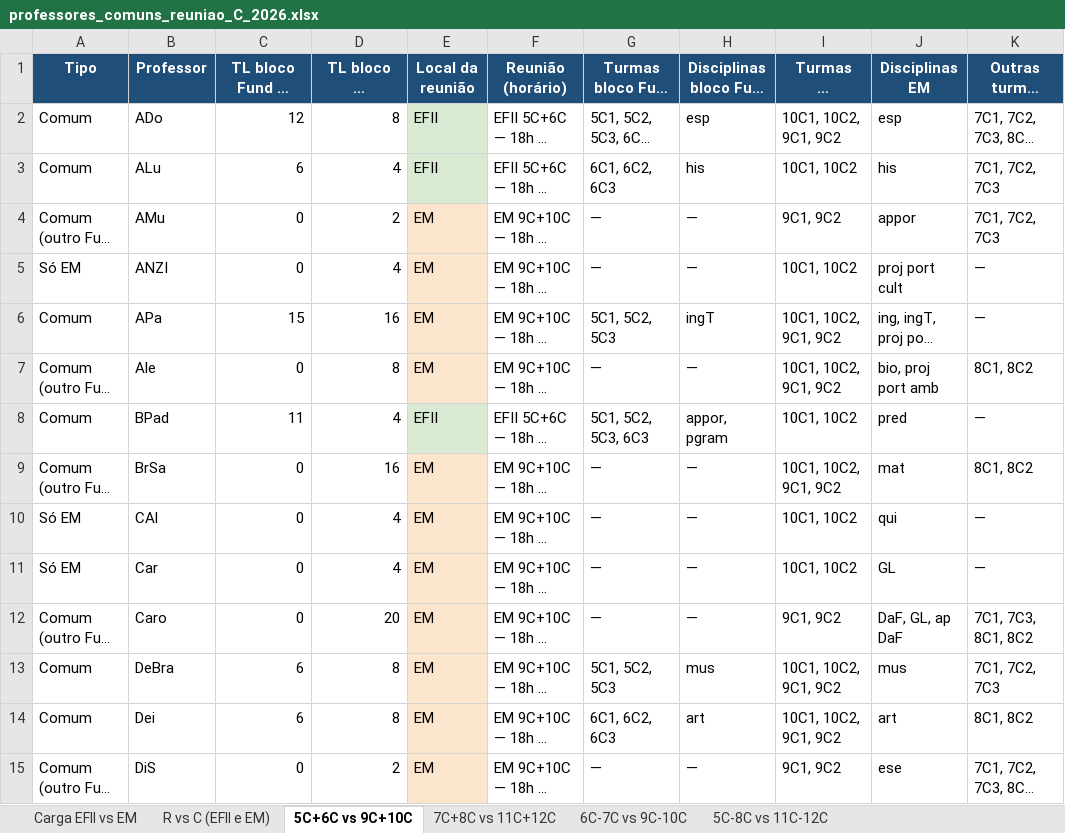
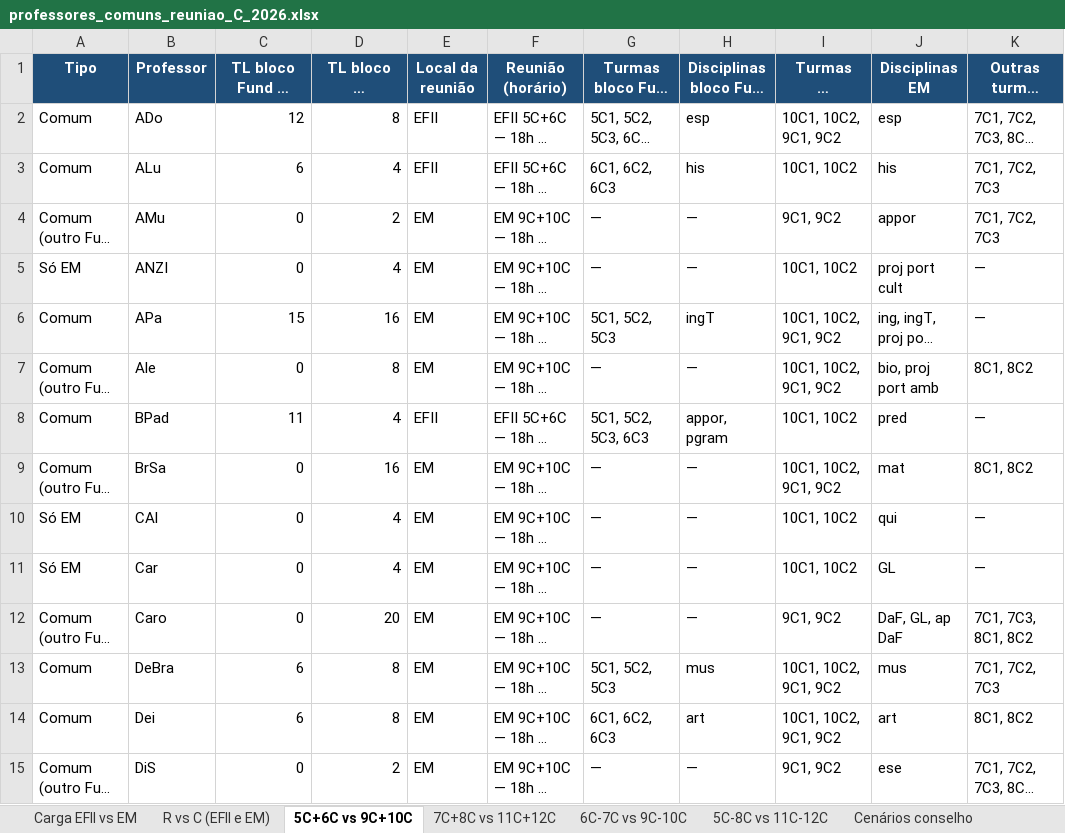
Before and after one commit to cbrener89052/calendarioprovas, an Excel workbook: professores_comuns_reuniao_C_2026.xlsx, sheet 5C+6C vs 9C+10C, drawn as a sheet; only a part is shown; long unchanged cells end in …; values as stored, in another font and other column widths than the file's, no borders; the diff covers the shown part only; the diff names each change by its address in the sheet, - before the commit and + after, or states it on an @@ line.

```diff
--- a/professores_comuns_reuniao_C_2026.xlsx (sheet 5C+6C vs 9C+10C)
+++ b/professores_comuns_reuniao_C_2026.xlsx (sheet 5C+6C vs 9C+10C)
+sheet tab: Cenários conselho
-E2:E3 fill: #D9EAD3
+E2:E3 fill: none
-E4:E7 fill: #FCE5CD
+E4:E7 fill: none
-E8 fill: #D9EAD3
+E8 fill: none
-E9:E15 fill: #FCE5CD
+E9:E15 fill: none
```
Also changed, not shown: cell formats elsewhere in this sheet, sheet R vs C (EFII e EM), sheet Carga EFII vs EM, sheet 6C-7C vs 9C-10C, sheet 7C+8C vs 11C+12C, sheet 5C-8C vs 11C-12C.
